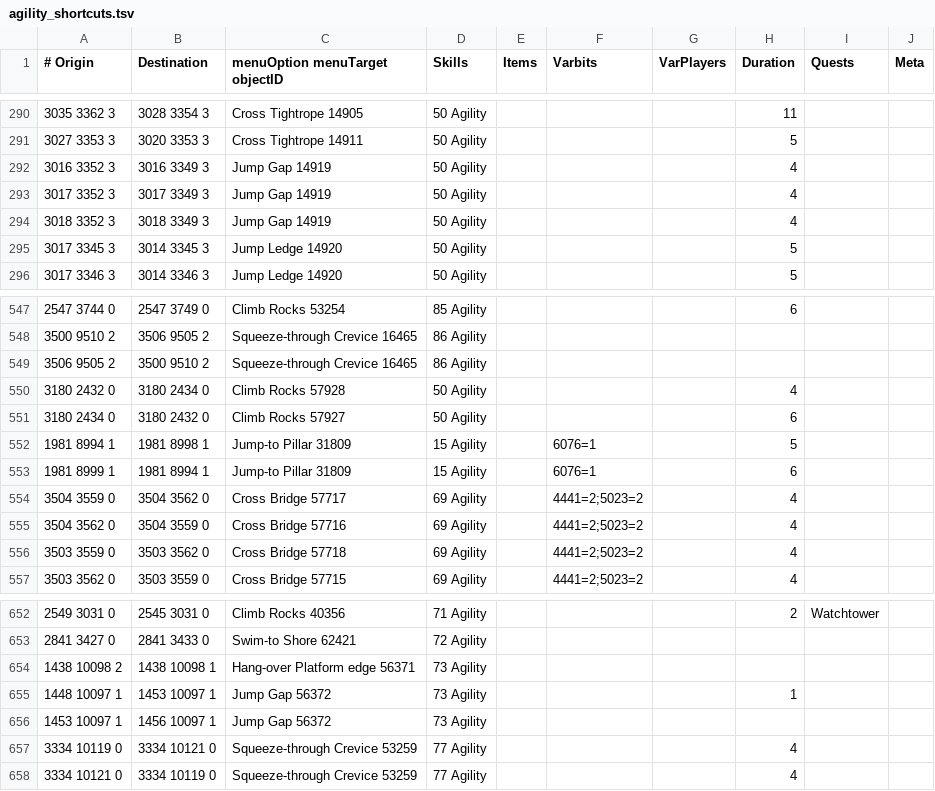
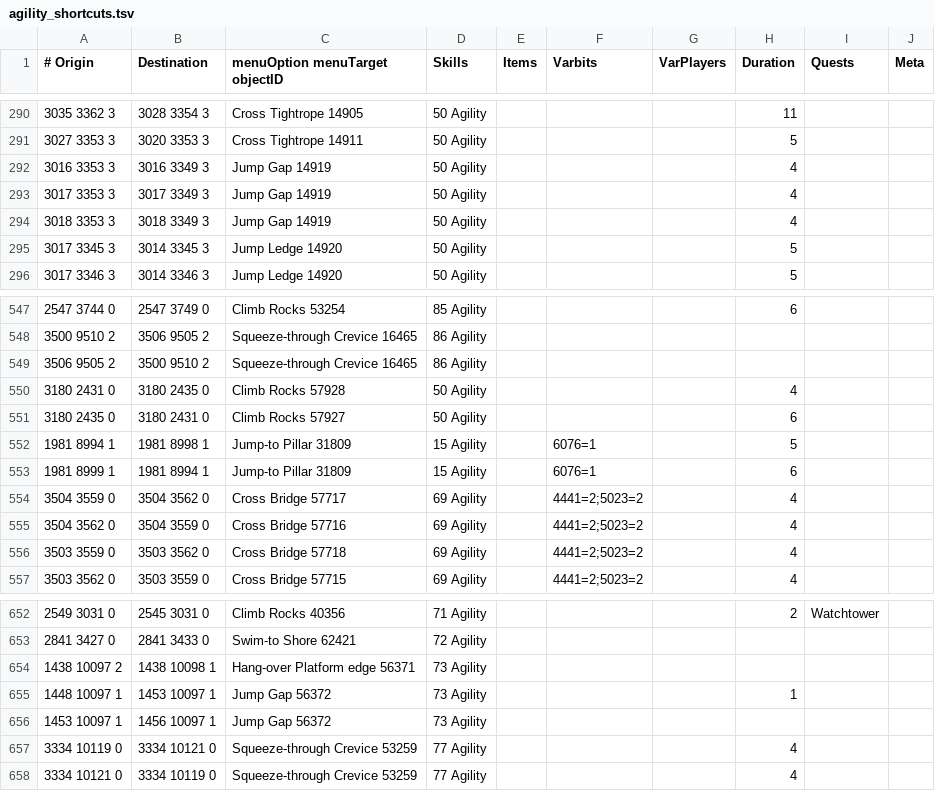
Before and after one commit to PauloAguiar/runelite-gps-plugin, a TSV file: src/main/resources/transports/agility_shortcuts.tsv, drawn as a sheet; only a part is shown, gaps mark what is left out.

Commit message:
Sync validated transport rows and endpoint corrections from upstream Shortest Path
Upstream (Skretzo/shortest-path master e7ced026) added 448 transports.tsv rows since our fork point. Each was classified before import: the object must sit beside an endpoint in the game cache (ObjectPlacementProbeTest), the endpoints must be walkable and not already joined by a short walk in our collision map, the object must not already be covered by any of our files including doors.tsv, and in capture-backed areas (Underground Pass, Mogre camp) a row is taken only when our audit capture matches it exactly. 205 rows were accepted under per-section comments naming the upstream commit; 71 were skipped (doors, picklock gates, broken fences and wall traps our map walks through, an instanced dining room, an unnamed pillar object, rows whose object is nowhere near them); 96 near-duplicates of our own rows were left alone.

64 corrected rows replace 49 of ours where the object sat on our stand tile or a capture sided with upstream: the Lighthouse staircase landing (a typo since the fork), Tolna's Rift interior, the Warrens manhole ladder (landing from our capture), the Revenant crevice landing, the Ape Atoll east bridge ladder planes, the Hunter Guild cave, the Ancient Cavern whirlpool plane, the abyss passages, the Murphy anchor, and stand tiles around fairy ring 12003, portals and ladders. Small files: Falador rooftop gap, Great Conch rocks and Chasm of Fire platform edge stand tiles, the Weiss boat and Tree Gnome Village canoe landings, the Arceuus minecart tile.

Tests: UpstreamSyncCorrectionsTest pins the corrections, MissingShortcutsTest covers the Wintertodt pillar jumps; expected-unreachable (46 pins now reachable) and expected-unstandable-endpoints (the four blocked pillar tiles) regenerated; PathfinderTest lengths follow the Hunter Guild landing and the Arceuus self-pair. Decisions in ai/upstream-sync-2026-10.md.

```diff
--- a/src/main/resources/transports/agility_shortcuts.tsv
+++ b/src/main/resources/transports/agility_shortcuts.tsv
@@ -291,5 +291,5 @@
 3027 3353 3	3020 3353 3	Cross Tightrope 14911	50 Agility				5
-3016 3352 3	3016 3349 3	Jump Gap 14919	50 Agility				4
-3017 3352 3	3017 3349 3	Jump Gap 14919	50 Agility				4
-3018 3352 3	3018 3349 3	Jump Gap 14919	50 Agility				4
+3016 3353 3	3016 3349 3	Jump Gap 14919	50 Agility				4
+3017 3353 3	3017 3349 3	Jump Gap 14919	50 Agility				4
+3018 3353 3	3018 3349 3	Jump Gap 14919	50 Agility				4
 3017 3345 3	3014 3345 3	Jump Ledge 14920	50 Agility				5
@@ -549,4 +549,4 @@
 3506 9505 2	3500 9510 2	Squeeze-through Crevice 16465	86 Agility
-3180 2432 0	3180 2434 0	Climb Rocks 57928	50 Agility				4
-3180 2434 0	3180 2432 0	Climb Rocks 57927	50 Agility				6
+3180 2431 0	3180 2435 0	Climb Rocks 57928	50 Agility				4
+3180 2435 0	3180 2431 0	Climb Rocks 57927	50 Agility				6
 1981 8994 1	1981 8998 1	Jump-to Pillar 31809	15 Agility		6076=1		5
@@ -653,3 +653,3 @@
 2841 3427 0	2841 3433 0	Swim-to Shore 62421	72 Agility
-1438 10098 2	1438 10098 1	Hang-over Platform edge 56371	73 Agility
+1438 10097 2	1438 10098 1	Hang-over Platform edge 56371	73 Agility
 1448 10097 1	1453 10097 1	Jump Gap 56372	73 Agility				1
```
Also changed, not shown: src/main/resources/transports/boats.tsv, 8 other files.
